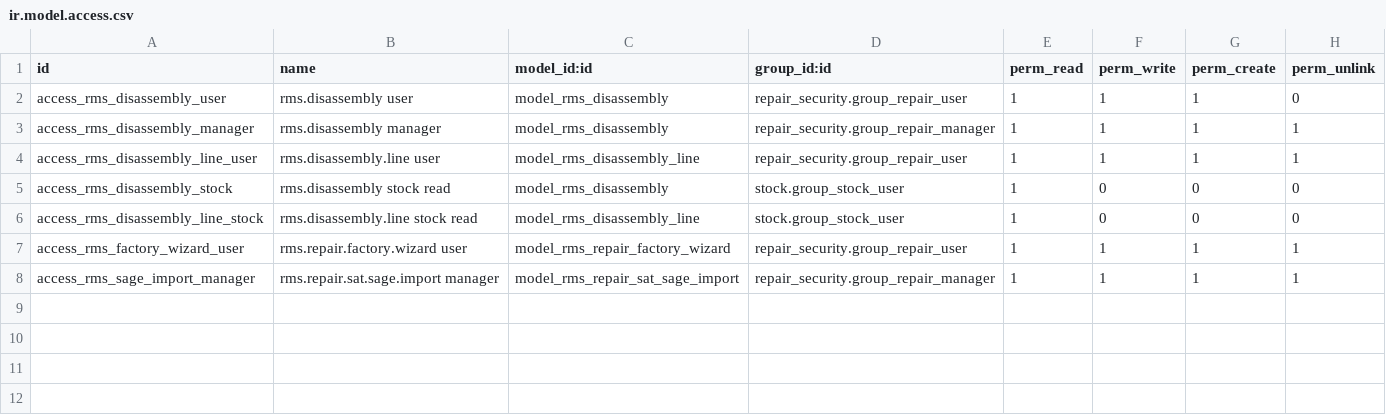
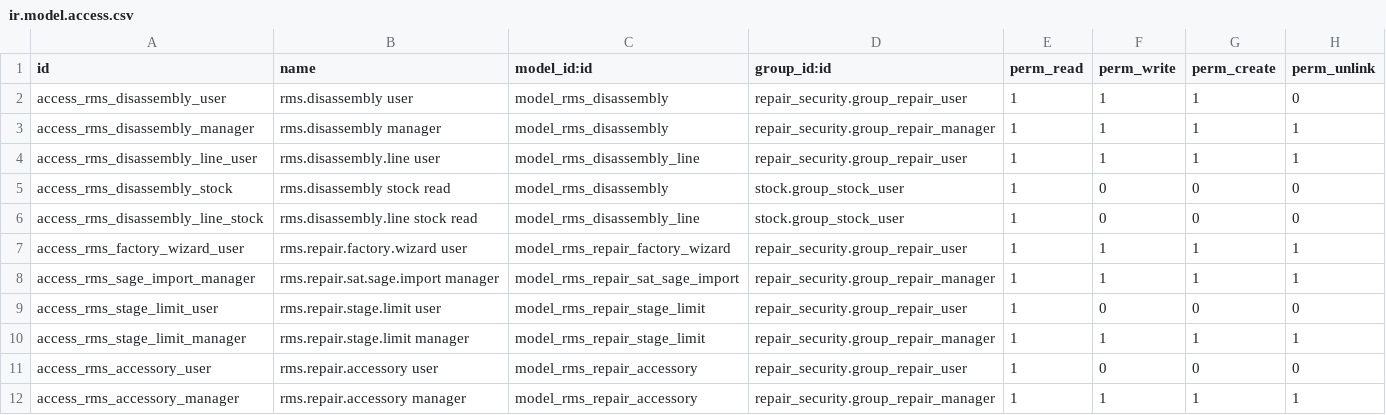
Before and after one commit to xtendoo-corporation/custom-rms, a CSV file: rms_repair_sat/security/ir.model.access.csv, drawn as a sheet.

```diff
--- a/rms_repair_sat/security/ir.model.access.csv
+++ b/rms_repair_sat/security/ir.model.access.csv
@@ -8 +8,5 @@ access_rms_factory_wizard_user,rms.repair.factory.wizard user,model_rms_repair_f
 access_rms_sage_import_manager,rms.repair.sat.sage.import manager,model_rms_repair_sat_sage_import,repair_security.group_repair_manager,1,1,1,1
+access_rms_stage_limit_user,rms.repair.stage.limit user,model_rms_repair_stage_limit,repair_security.group_repair_user,1,0,0,0
+access_rms_stage_limit_manager,rms.repair.stage.limit manager,model_rms_repair_stage_limit,repair_security.group_repair_manager,1,1,1,1
+access_rms_accessory_user,rms.repair.accessory user,model_rms_repair_accessory,repair_security.group_repair_user,1,0,0,0
+access_rms_accessory_manager,rms.repair.accessory manager,model_rms_repair_accessory,repair_security.group_repair_manager,1,1,1,1
```
Also changed, not shown: 13 other files.
